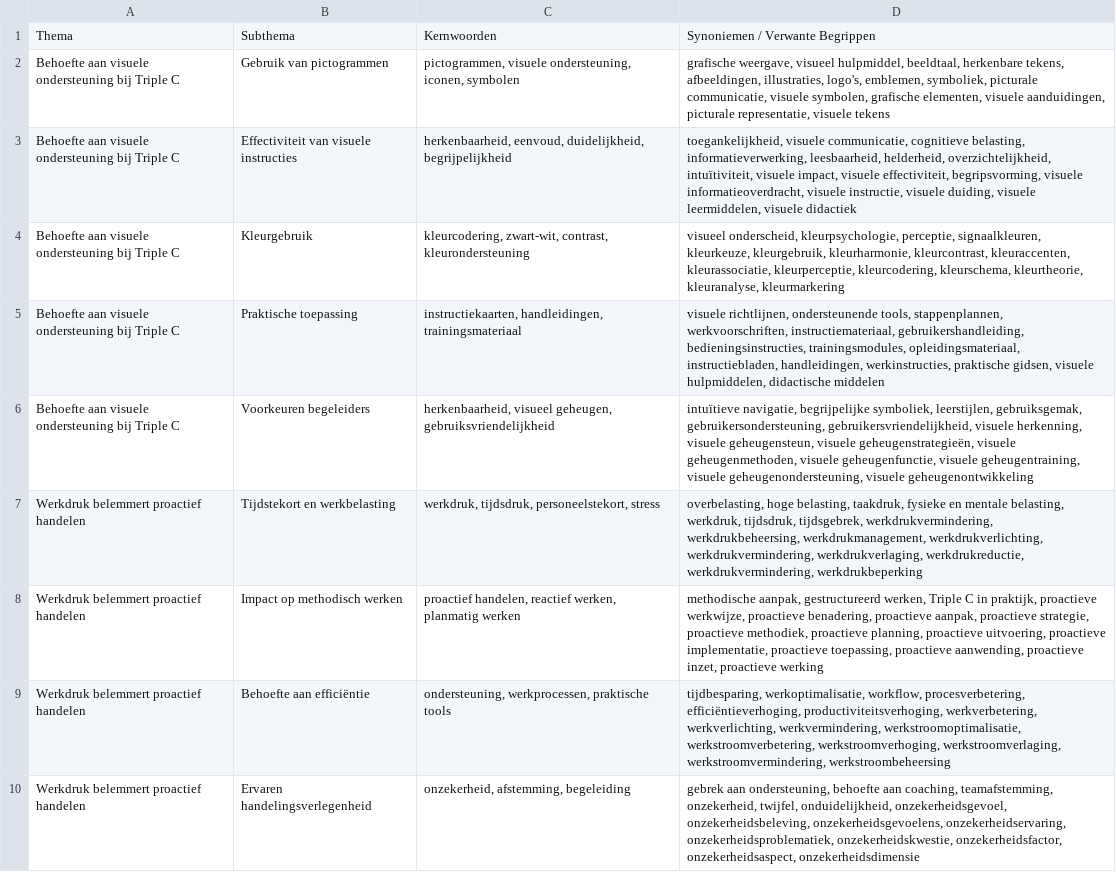
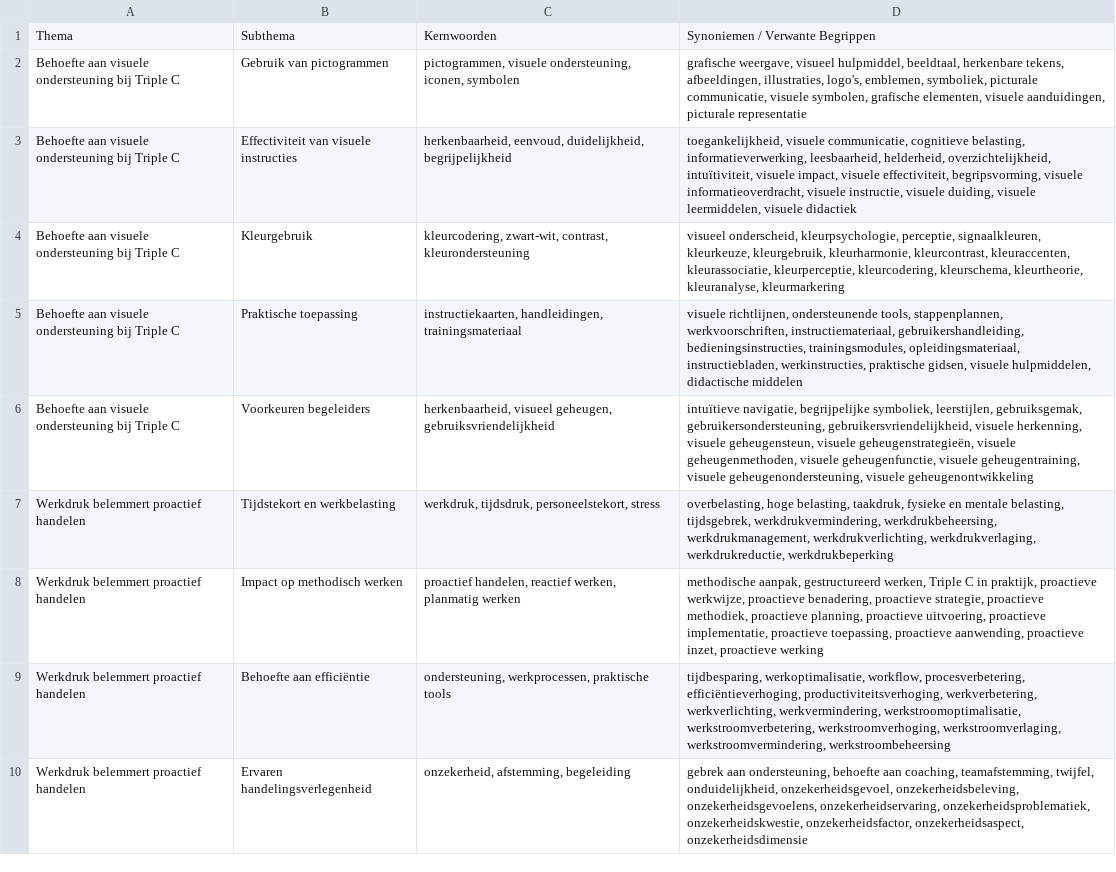
Before and after one commit to Jenshoutje/vragenlijst-triple-C, a CSV file: data/thematische_analyse.csv, drawn as a sheet; only a part is shown; the diff covers the shown part only.

Commit message:
Update thematische_analyse.csv

```diff
--- a/data/thematische_analyse.csv
+++ b/data/thematische_analyse.csv
@@ -1,10 +1,10 @@
 Thema,Subthema,Kernwoorden,Synoniemen / Verwante Begrippen
-Behoefte aan visuele ondersteuning bij Triple C,Gebruik van pictogrammen,"pictogrammen, visuele ondersteuning, iconen, symbolen","grafische weergave, visueel hulpmiddel, beeldtaal, herkenbare tekens, afbeeldingen, illustraties, logo's, emblemen, symboliek, picturale communicatie, visuele symbolen, grafische elementen, visuele aanduidingen, picturale representatie, visuele tekens"
+Behoefte aan visuele ondersteuning bij Triple C,Gebruik van pictogrammen,"pictogrammen, visuele ondersteuning, iconen, symbolen","grafische weergave, visueel hulpmiddel, beeldtaal, herkenbare tekens, afbeeldingen, illustraties, logo's, emblemen, symboliek, picturale communicatie, visuele symbolen, grafische elementen, visuele aanduidingen, picturale representatie"
 Behoefte aan visuele ondersteuning bij Triple C,Effectiviteit van visuele instructies,"herkenbaarheid, eenvoud, duidelijkheid, begrijpelijkheid","toegankelijkheid, visuele communicatie, cognitieve belasting, informatieverwerking, leesbaarheid, helderheid, overzichtelijkheid, intuïtiviteit, visuele impact, visuele effectiviteit, begripsvorming, visuele informatieoverdracht, visuele instructie, visuele duiding, visuele leermiddelen, visuele didactiek"
 Behoefte aan visuele ondersteuning bij Triple C,Kleurgebruik,"kleurcodering, zwart-wit, contrast, kleurondersteuning","visueel onderscheid, kleurpsychologie, perceptie, signaalkleuren, kleurkeuze, kleurgebruik, kleurharmonie, kleurcontrast, kleuraccenten, kleurassociatie, kleurperceptie, kleurcodering, kleurschema, kleurtheorie, kleuranalyse, kleurmarkering"
-Behoefte aan visuele ondersteuning bij Triple C,Praktische toepassing,"instructiekaarten, handleidingen, trainingsmateriaal","visuele richtlijnen, ondersteunende tools, stappenplannen, werkvoorschriften, instructiemateriaal, gebruikershandleiding, bedieningsinstructies, trainingsmodules, opleidingsmateriaal, instructiebladen, handleidingen, werkinstructies, praktische gidsen, visuele hulpmiddelen, didactische middelen"
+Behoefte aan visuele ondersteuning bij Triple C,Praktische toepassing,"instructiekaarten, handleidingen, trainingsmateriaal","visuele richtlijnen, ondersteunende tools, stappenplannen, werkvoorschriften, instructiemateriaal, gebruikershandleiding, bedieningsinstructies, trainingsmodules, opleidingsmateriaal, instructiebladen, werkinstructies, praktische gidsen, visuele hulpmiddelen, didactische middelen"
 Behoefte aan visuele ondersteuning bij Triple C,Voorkeuren begeleiders,"herkenbaarheid, visueel geheugen, gebruiksvriendelijkheid","intuïtieve navigatie, begrijpelijke symboliek, leerstijlen, gebruiksgemak, gebruikersondersteuning, gebruikersvriendelijkheid, visuele herkenning, visuele geheugensteun, visuele geheugenstrategieën, visuele geheugenmethoden, visuele geheugenfunctie, visuele geheugentraining, visuele geheugenondersteuning, visuele geheugenontwikkeling"
-Werkdruk belemmert proactief handelen,Tijdstekort en werkbelasting,"werkdruk, tijdsdruk, personeelstekort, stress","overbelasting, hoge belasting, taakdruk, fysieke en mentale belasting, werkdruk, tijdsdruk, tijdsgebrek, werkdrukvermindering, werkdrukbeheersing, werkdrukmanagement, werkdrukverlichting, werkdrukvermindering, werkdrukverlaging, werkdrukreductie, werkdrukvermindering, werkdrukbeperking"
-Werkdruk belemmert proactief handelen,Impact op methodisch werken,"proactief handelen, reactief werken, planmatig werken","methodische aanpak, gestructureerd werken, Triple C in praktijk, proactieve werkwijze, proactieve benadering, proactieve aanpak, proactieve strategie, proactieve methodiek, proactieve planning, proactieve uitvoering, proactieve implementatie, proactieve toepassing, proactieve aanwending, proactieve inzet, proactieve werking"
+Werkdruk belemmert proactief handelen,Tijdstekort en werkbelasting,"werkdruk, tijdsdruk, personeelstekort, stress","overbelasting, hoge belasting, taakdruk, fysieke en mentale belasting, tijdsgebrek, werkdrukvermindering, werkdrukbeheersing, werkdrukmanagement, werkdrukverlichting, werkdrukverlaging, werkdrukreductie, werkdrukbeperking"
+Werkdruk belemmert proactief handelen,Impact op methodisch werken,"proactief handelen, reactief werken, planmatig werken","methodische aanpak, gestructureerd werken, Triple C in praktijk, proactieve werkwijze, proactieve benadering, proactieve strategie, proactieve methodiek, proactieve planning, proactieve uitvoering, proactieve implementatie, proactieve toepassing, proactieve aanwending, proactieve inzet, proactieve werking"
 Werkdruk belemmert proactief handelen,Behoefte aan efficiëntie,"ondersteuning, werkprocessen, praktische tools","tijdbesparing, werkoptimalisatie, workflow, procesverbetering, efficiëntieverhoging, productiviteitsverhoging, werkverbetering, werkverlichting, werkvermindering, werkstroomoptimalisatie, werkstroomverbetering, werkstroomverhoging, werkstroomverlaging, werkstroomvermindering, werkstroombeheersing"
-Werkdruk belemmert proactief handelen,Ervaren handelingsverlegenheid,"onzekerheid, afstemming, begeleiding","gebrek aan ondersteuning, behoefte aan coaching, teamafstemming, onzekerheid, twijfel, onduidelijkheid, onzekerheidsgevoel, onzekerheidsbeleving, onzekerheidsgevoelens, onzekerheidservaring, onzekerheidsproblematiek, onzekerheidskwestie, onzekerheidsfactor, onzekerheidsaspect, onzekerheidsdimensie"
+Werkdruk belemmert proactief handelen,Ervaren handelingsverlegenheid,"onzekerheid, afstemming, begeleiding","gebrek aan ondersteuning, behoefte aan coaching, teamafstemming, twijfel, onduidelijkheid, onzekerheidsgevoel, onzekerheidsbeleving, onzekerheidsgevoelens, onzekerheidservaring, onzekerheidsproblematiek, onzekerheidskwestie, onzekerheidsfactor, onzekerheidsaspect, onzekerheidsdimensie"
```
Also changed, not shown: 8 edited cells elsewhere in this file.
